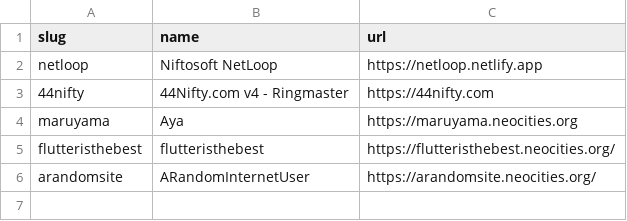
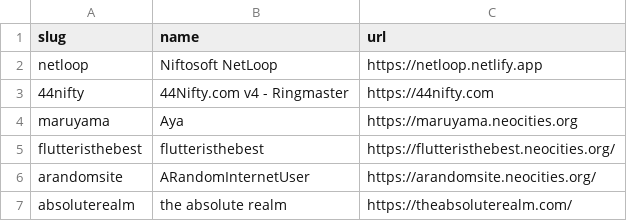
Before and after one commit to 44Nifty/NetLoop, a CSV file: _data/members.csv, drawn as a sheet; the diff names each change by its address in the sheet, - before the commit and + after, or states it on an @@ line.

Commit message:
Update members.csv

```diff
--- a/_data/members.csv
+++ b/_data/members.csv
+row 7: absoluterealm | the absolute realm | https://theabsoluterealm.com/
```
